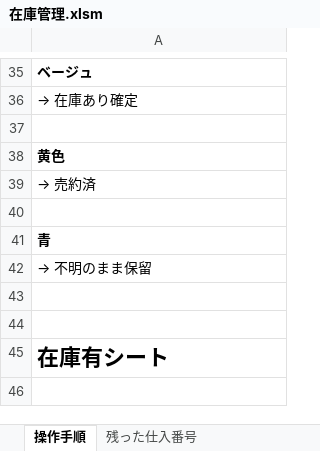
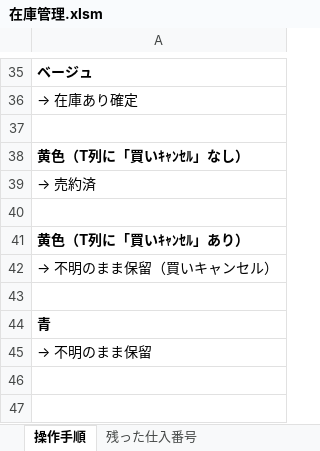
Before and after one commit to yuki5ilg/ZaikoKanri, an Excel workbook: 在庫管理.xlsm, sheet 操作手順, drawn as a sheet; only a part is shown, gaps mark what is left out; the shorter side is filled out with more unchanged rows; values as stored, in another font and other column widths than the file's, no borders; the diff names each change by its address in the sheet, - before the commit and + after, or states it on an @@ line.

```diff
--- a/在庫管理.xlsm (sheet 操作手順)
+++ b/在庫管理.xlsm (sheet 操作手順)
-A38: 黄色
+A38: 黄色（T列に「買いｷｬﾝｾﾙ」なし）
+row 40: (empty)
+row 41: 黄色（T列に「買いｷｬﾝｾﾙ」あり）
+row 42: → 不明のまま保留（買いキャンセル）
```
Also changed, not shown: charts or pictures.
